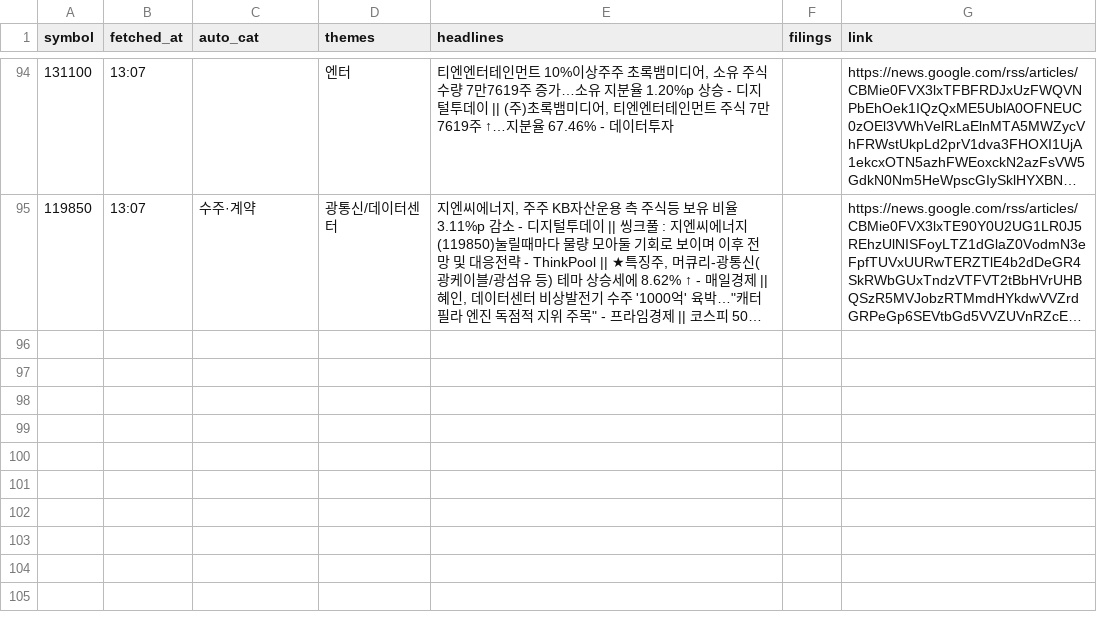
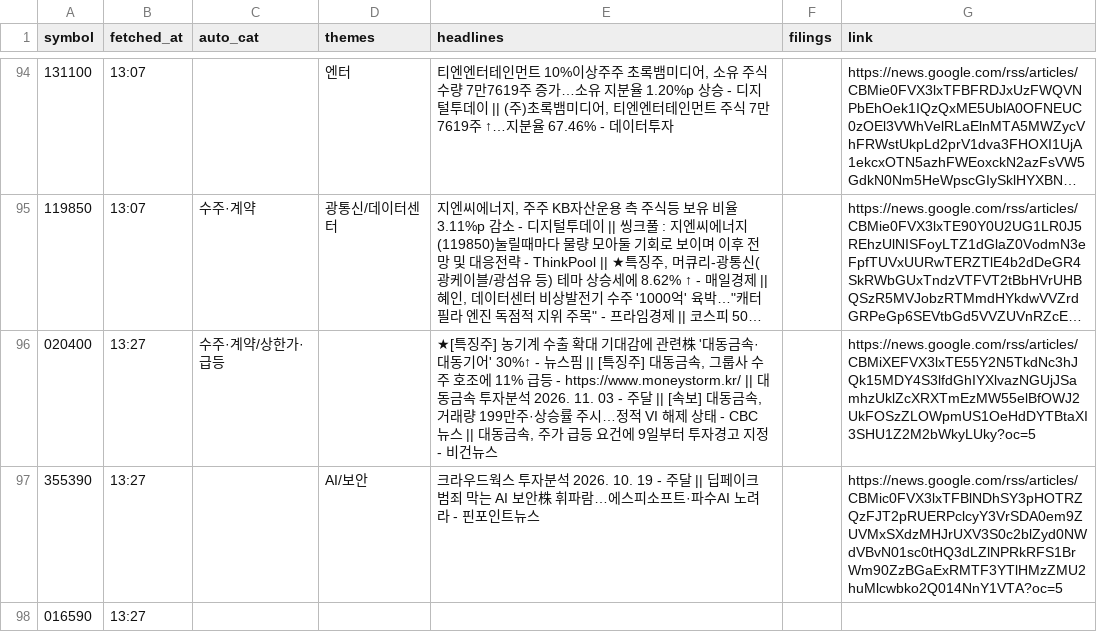
Before and after one commit to Ji-Hun-Seong/Ji-Hun-Seong, a CSV file: surge-study/data/intraday/kr/news-2026-11-09.csv, drawn as a sheet; only a part is shown, gaps mark what is left out; long unchanged cells end in …; the diff names each change by its address in the sheet, - before the commit and + after, or states it on an @@ line.

Commit message:
surge-intraday: 11-09 13:27 스냅샷

```diff
--- a/surge-study/data/intraday/kr/news-2026-11-09.csv
+++ b/surge-study/data/intraday/kr/news-2026-11-09.csv
+row 96: 020400 | 13:27 | 수주·계약/상한가·급등 |  | ★[특징주] 농기계 수출 확대 기대감에 관련株 '대동금속·대동기어' 30%↑ - 뉴스핌 || [특징주] 대동금속, 그룹사 수주 호조에 11% 급등 - https://www.moneystorm.kr/ || 대동금속 투자분석 2026. 11. 03 - 주달 || [속보] 대동금속, 거래량 199만주·상승률 주시…정적 VI 해제 상태 - CBC뉴스 || 대동금속, 주가 급등 요건에 9일부터 투자경고 지정 - 비건뉴스 |  | https://news.google.com/rss/articles/CBMiXEFVX3lxTE55Y2N5TkdNc3hJQk15MDY4S3lfdGhIYXlvazNGUjJSamhzUklZcXRXTmEzMW55elBfOWJ2UkFOSzZLOWpmUS1OeHdDYTBtaXI3SHU1Z2M2bWkyLUky?oc=5
+row 97: 355390 | 13:27 |  | AI/보안 | 크라우드웍스 투자분석 2026. 10. 19 - 주달 || 딥페이크 범죄 막는 AI 보안株 휘파람…에스피소프트·파수AI 노려라 - 핀포인트뉴스 |  | https://news.google.com/rss/articles/CBMic0FVX3lxTFBlNDhSY3pHOTRZQzFJT2pRUERPclcyY3VrSDA0em9ZUVMxSXdzMHJrUXV3S0c2blZyd0NWdVBvN01sc0tHQ3dLZlNPRkRFS1BrWm90ZzBGaExRMTF3YTlHMzZMU2huMlcwbko2Q014NnY1VTA?oc=5
+row 98: 016590 | 13:27
```
Also changed, not shown: 1 other file.
